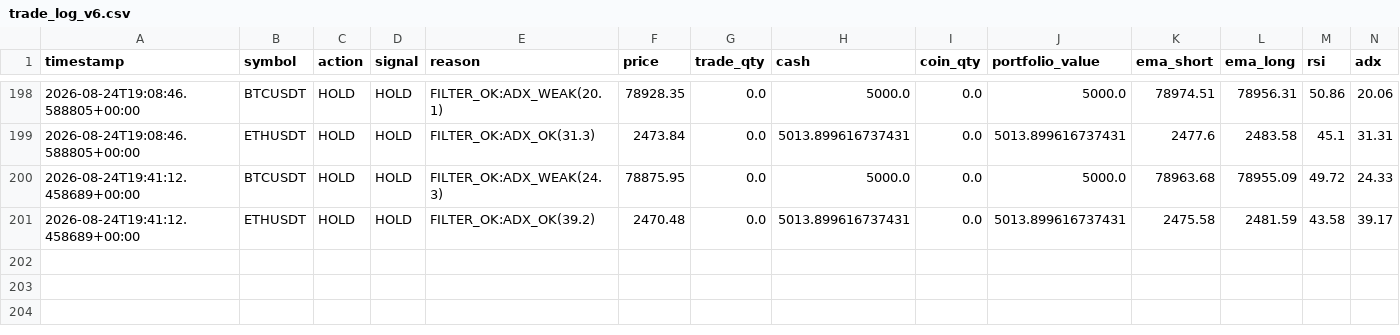
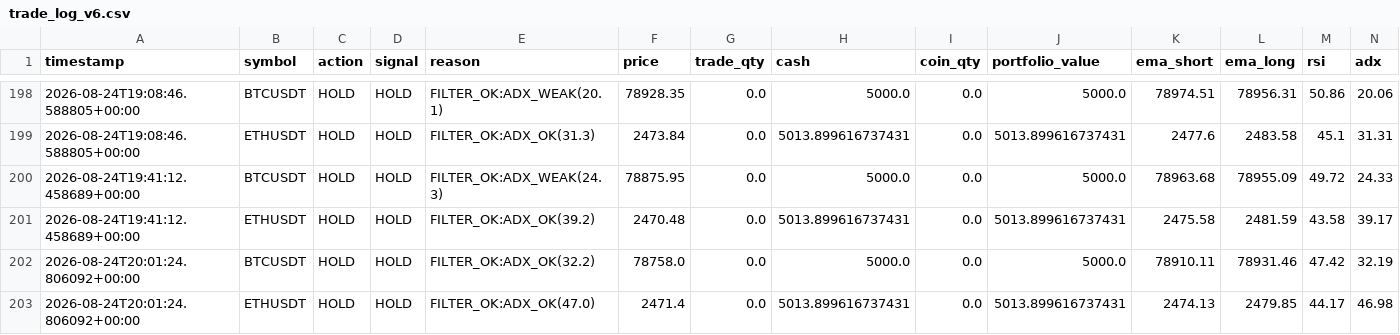
Before and after one commit to Galaxyarmy/crypto-paper-trader, a CSV file: trade_log_v6.csv, drawn as a sheet; only a part is shown, gaps mark what is left out; rows hold the shown columns only; the diff names each change by its address in the sheet, - before the commit and + after, or states it on an @@ line.

Commit message:
Update paper trading state [skip ci]

```diff
--- a/trade_log_v6.csv
+++ b/trade_log_v6.csv
+row 202: 2026-08-24T20:01:24.806092+00:00 | BTCUSDT | HOLD | HOLD | FILTER_OK:ADX_OK(32.2) | 78758.0 | 0.0 | 5000.0 | 0.0 | 5000.0 | 78910.11 | 78931.46 | 47.42 | 32.19
+row 203: 2026-08-24T20:01:24.806092+00:00 | ETHUSDT | HOLD | HOLD | FILTER_OK:ADX_OK(47.0) | 2471.4 | 0.0 | 5013.899616737431 | 0.0 | 5013.899616737431 | 2474.13 | 2479.85 | 44.17 | 46.98
```
